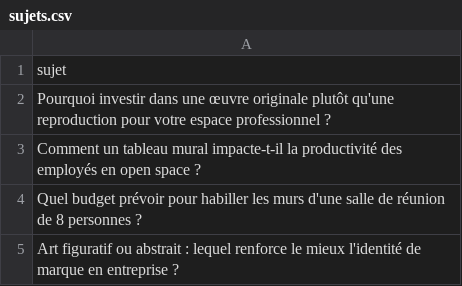
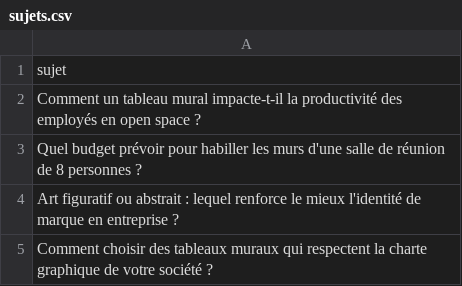
Before and after one commit to Metalosmose21/Bureau-2, a CSV file: sujets.csv, drawn as a sheet; only a part is shown; the shorter side is filled out with more unchanged rows; the diff names each change by its address in the sheet, - before the commit and + after, or states it on an @@ line.

```diff
--- a/sujets.csv
+++ b/sujets.csv
-row 2: Pourquoi investir dans une œuvre originale plutôt qu'une reproduction pour votre espace professionnel ?
```
Also changed, not shown: sujets_traites.csv.
